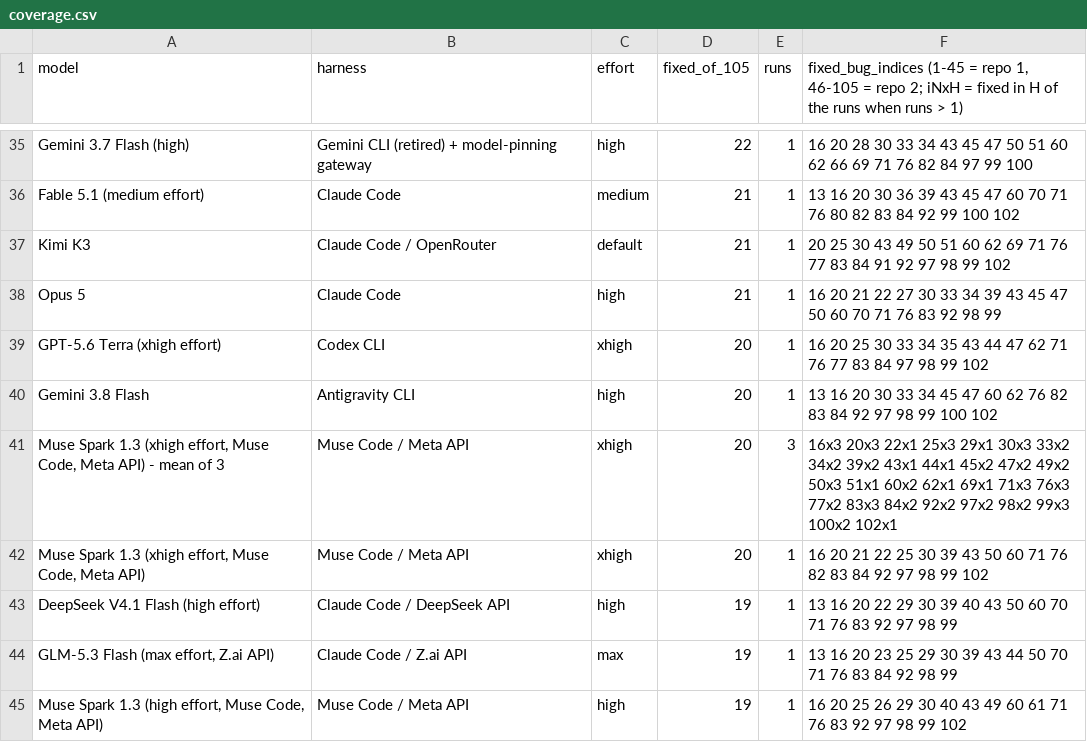
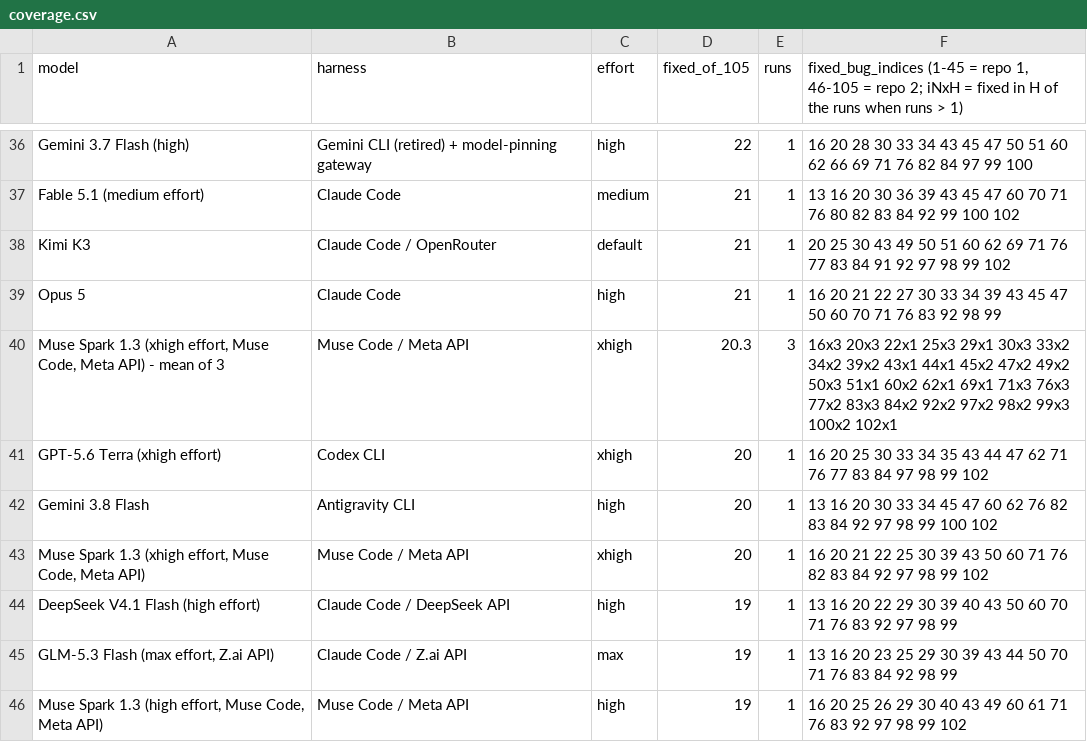
Before and after one commit to pauljones0/BBBB, a CSV file: results/coverage.csv, drawn as a sheet; only a part is shown, gaps mark what is left out; the diff covers the shown part only.

```diff
--- a/results/coverage.csv
+++ b/results/coverage.csv
@@ -38,5 +39,5 @@ Kimi K3,Claude Code / OpenRouter,default,21,1,20 25 30 43 49 50 51 60 62 69 71 7
 Opus 5,Claude Code,high,21,1,16 20 21 22 27 30 33 34 39 43 45 47 50 60 70 71 76 83 92 98 99
+"Muse Spark 1.3 (xhigh effort, Muse Code, Meta API) - mean of 3",Muse Code / Meta API,xhigh,20.3,3,16x3 20x3 22x1 25x3 29x1 30x3 33x2 34x2 39x2 43x1 44x1 45x2 47x2 49x2 50x3 51x1 60x2 62x1 69x1 71x3 76x3 77x2 83x3 84x2 92x2 97x2 98x2 99x3 100x2 102x1
 GPT-5.6 Terra (xhigh effort),Codex CLI,xhigh,20,1,16 20 25 30 33 34 35 43 44 47 62 71 76 77 83 84 97 98 99 102
 Gemini 3.8 Flash,Antigravity CLI,high,20,1,13 16 20 30 33 34 45 47 60 62 76 82 83 84 92 97 98 99 100 102
-"Muse Spark 1.3 (xhigh effort, Muse Code, Meta API) - mean of 3",Muse Code / Meta API,xhigh,20,3,16x3 20x3 22x1 25x3 29x1 30x3 33x2 34x2 39x2 43x1 44x1 45x2 47x2 49x2 50x3 51x1 60x2 62x1 69x1 71x3 76x3 77x2 83x3 84x2 92x2 97x2 98x2 99x3 100x2 102x1
 "Muse Spark 1.3 (xhigh effort, Muse Code, Meta API)",Muse Code / Meta API,xhigh,20,1,16 20 21 22 25 30 39 43 50 60 71 76 82 83 84 92 97 98 99 102
```
Also changed, not shown: 3 added rows, 2 removed rows and 1 edited cell elsewhere in this file, results/combined-scoreboard.csv, results/repo1-metrics.csv, 13 other files.
